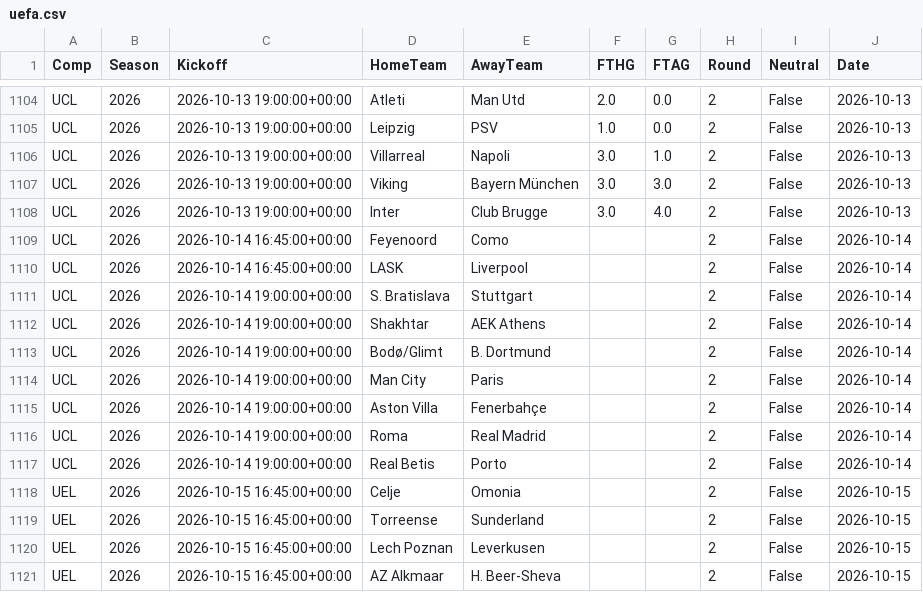
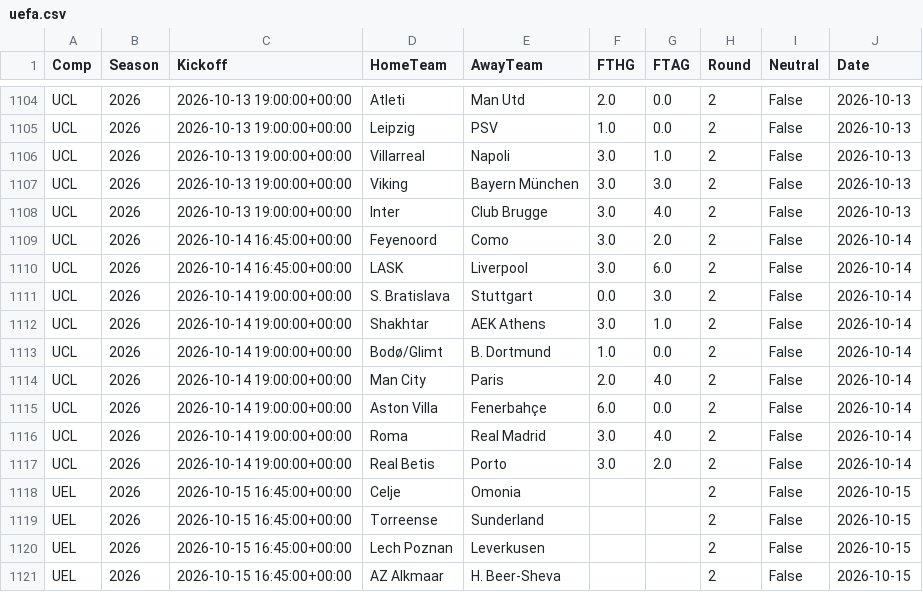
Before and after one commit to tambejasparh/epl-value-dashboard, a CSV file: data_snapshot/uefa.csv, drawn as a sheet; only a part is shown, gaps mark what is left out.

```diff
--- a/data_snapshot/uefa.csv
+++ b/data_snapshot/uefa.csv
@@ -1108,11 +1108,11 @@ UCL,2026,2026-10-13 19:00:00+00:00,Viking,Bayern München,3.0,3.0,2,False,2026-1
 UCL,2026,2026-10-13 19:00:00+00:00,Inter,Club Brugge,3.0,4.0,2,False,2026-10-13
-UCL,2026,2026-10-14 16:45:00+00:00,Feyenoord,Como,,,2,False,2026-10-14
-UCL,2026,2026-10-14 16:45:00+00:00,LASK,Liverpool,,,2,False,2026-10-14
-UCL,2026,2026-10-14 19:00:00+00:00,S. Bratislava,Stuttgart,,,2,False,2026-10-14
-UCL,2026,2026-10-14 19:00:00+00:00,Shakhtar,AEK Athens,,,2,False,2026-10-14
-UCL,2026,2026-10-14 19:00:00+00:00,Bodø/Glimt,B. Dortmund,,,2,False,2026-10-14
-UCL,2026,2026-10-14 19:00:00+00:00,Man City,Paris,,,2,False,2026-10-14
-UCL,2026,2026-10-14 19:00:00+00:00,Aston Villa,Fenerbahçe,,,2,False,2026-10-14
-UCL,2026,2026-10-14 19:00:00+00:00,Roma,Real Madrid,,,2,False,2026-10-14
-UCL,2026,2026-10-14 19:00:00+00:00,Real Betis,Porto,,,2,False,2026-10-14
+UCL,2026,2026-10-14 16:45:00+00:00,Feyenoord,Como,3.0,2.0,2,False,2026-10-14
+UCL,2026,2026-10-14 16:45:00+00:00,LASK,Liverpool,3.0,6.0,2,False,2026-10-14
+UCL,2026,2026-10-14 19:00:00+00:00,S. Bratislava,Stuttgart,0.0,3.0,2,False,2026-10-14
+UCL,2026,2026-10-14 19:00:00+00:00,Shakhtar,AEK Athens,3.0,1.0,2,False,2026-10-14
+UCL,2026,2026-10-14 19:00:00+00:00,Bodø/Glimt,B. Dortmund,1.0,0.0,2,False,2026-10-14
+UCL,2026,2026-10-14 19:00:00+00:00,Man City,Paris,2.0,4.0,2,False,2026-10-14
+UCL,2026,2026-10-14 19:00:00+00:00,Aston Villa,Fenerbahçe,6.0,0.0,2,False,2026-10-14
+UCL,2026,2026-10-14 19:00:00+00:00,Roma,Real Madrid,3.0,4.0,2,False,2026-10-14
+UCL,2026,2026-10-14 19:00:00+00:00,Real Betis,Porto,3.0,2.0,2,False,2026-10-14
 UEL,2026,2026-10-15 16:45:00+00:00,Celje,Omonia,,,2,False,2026-10-15
```
Also changed, not shown: best_picks_log.csv, data_snapshot/schedule.csv, 2 other files.
